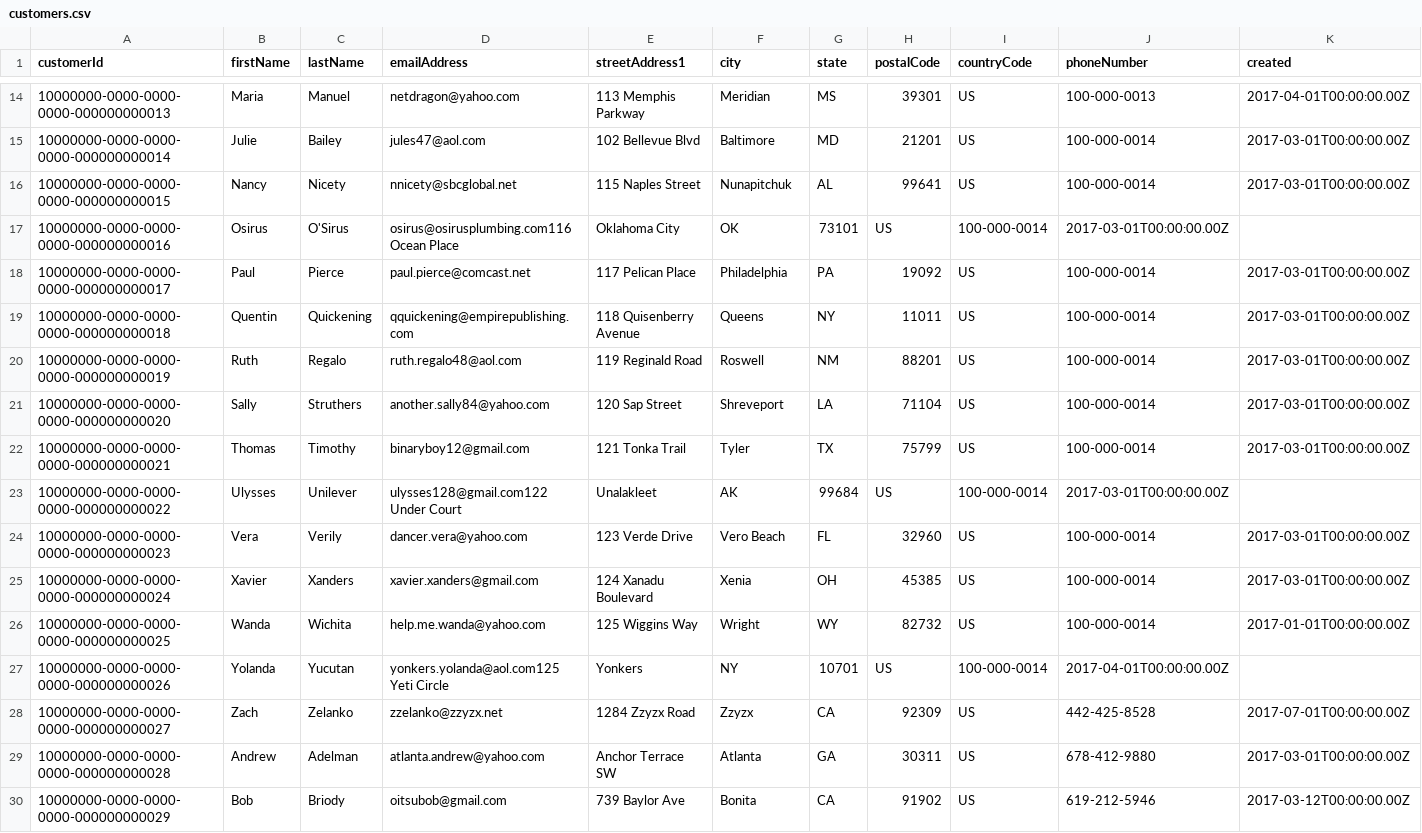
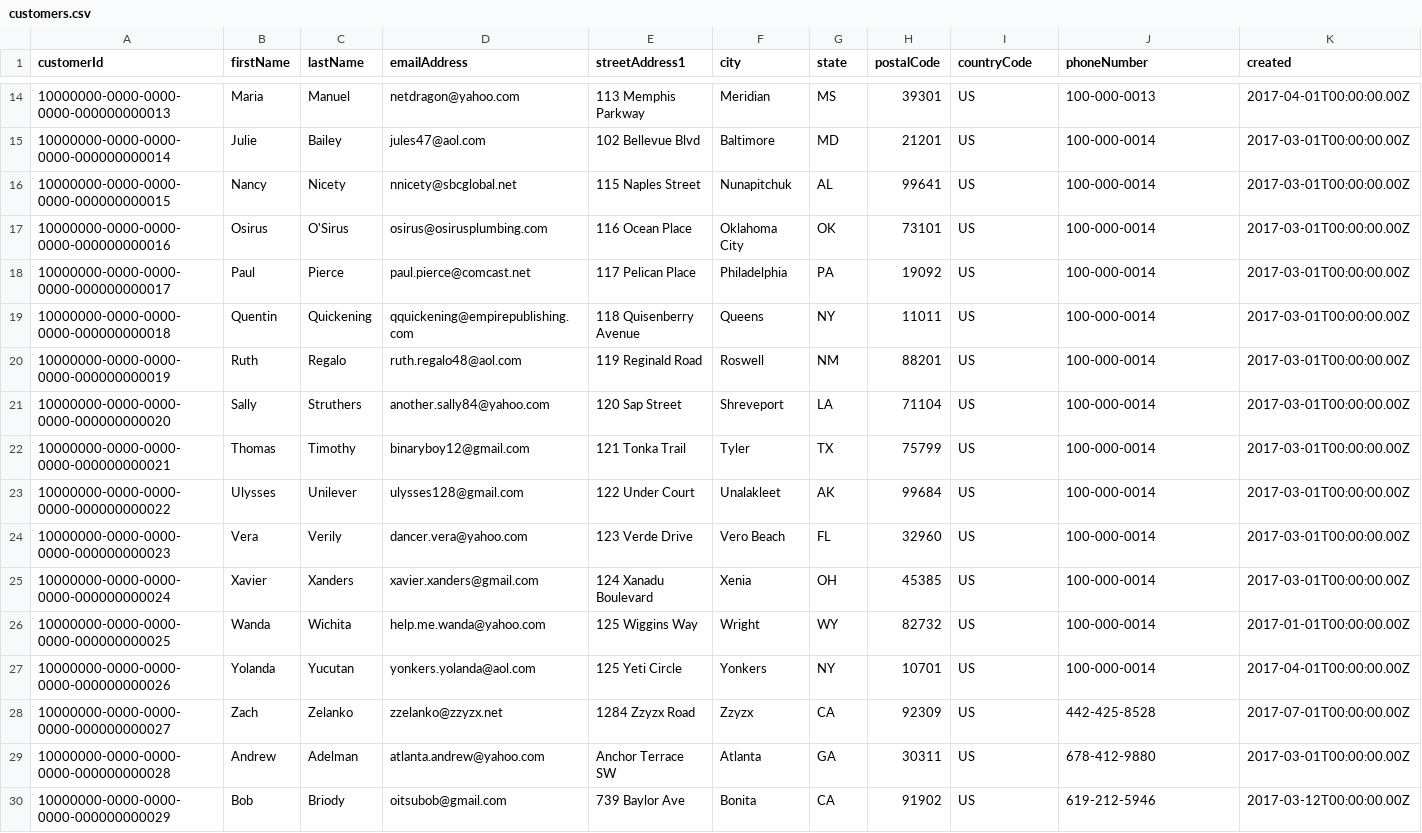
Before and after one commit to datastax/graph-examples, a CSV file: fraud/data/customers.csv, drawn as a sheet; only a part is shown, gaps mark what is left out.

Commit message:
added missing delimeters in customer data with new email addresses

```diff
--- a/fraud/data/customers.csv
+++ b/fraud/data/customers.csv
@@ -16,3 +16,3 @@ customerId|firstName|lastName|emailAddress|streetAddress1|city|state|postalCode|
 10000000-0000-0000-0000-000000000015|Nancy|Nicety|nnicety@sbcglobal.net|115 Naples Street|Nunapitchuk|AL|99641|US|100-000-0014|2017-03-01T00:00:00.00Z
-10000000-0000-0000-0000-000000000016|Osirus|O'Sirus|osirus@osirusplumbing.com116 Ocean Place|Oklahoma City|OK|73101|US|100-000-0014|2017-03-01T00:00:00.00Z
+10000000-0000-0000-0000-000000000016|Osirus|O'Sirus|osirus@osirusplumbing.com|116 Ocean Place|Oklahoma City|OK|73101|US|100-000-0014|2017-03-01T00:00:00.00Z
 10000000-0000-0000-0000-000000000017|Paul|Pierce|paul.pierce@comcast.net|117 Pelican Place|Philadelphia|PA|19092|US|100-000-0014|2017-03-01T00:00:00.00Z
@@ -22,3 +22,3 @@ customerId|firstName|lastName|emailAddress|streetAddress1|city|state|postalCode|
 10000000-0000-0000-0000-000000000021|Thomas|Timothy|binaryboy12@gmail.com|121 Tonka Trail|Tyler|TX|75799|US|100-000-0014|2017-03-01T00:00:00.00Z
-10000000-0000-0000-0000-000000000022|Ulysses|Unilever|ulysses128@gmail.com122 Under Court|Unalakleet|AK|99684|US|100-000-0014|2017-03-01T00:00:00.00Z
+10000000-0000-0000-0000-000000000022|Ulysses|Unilever|ulysses128@gmail.com|122 Under Court|Unalakleet|AK|99684|US|100-000-0014|2017-03-01T00:00:00.00Z
 10000000-0000-0000-0000-000000000023|Vera|Verily|dancer.vera@yahoo.com|123 Verde Drive|Vero Beach|FL|32960|US|100-000-0014|2017-03-01T00:00:00.00Z
@@ -26,3 +26,3 @@ customerId|firstName|lastName|emailAddress|streetAddress1|city|state|postalCode|
 10000000-0000-0000-0000-000000000025|Wanda|Wichita|help.me.wanda@yahoo.com|125 Wiggins Way|Wright|WY|82732|US|100-000-0014|2017-01-01T00:00:00.00Z
-10000000-0000-0000-0000-000000000026|Yolanda|Yucutan|yonkers.yolanda@aol.com125 Yeti Circle|Yonkers|NY|10701|US|100-000-0014|2017-04-01T00:00:00.00Z
+10000000-0000-0000-0000-000000000026|Yolanda|Yucutan|yonkers.yolanda@aol.com|125 Yeti Circle|Yonkers|NY|10701|US|100-000-0014|2017-04-01T00:00:00.00Z
 10000000-0000-0000-0000-000000000027|Zach|Zelanko|zzelanko@zzyzx.net|1284 Zzyzx Road|Zzyzx|CA|92309|US|442-425-8528|2017-07-01T00:00:00.00Z
```
